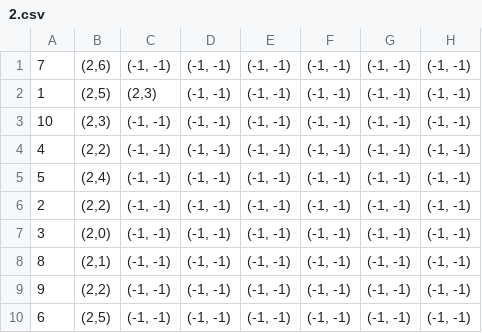
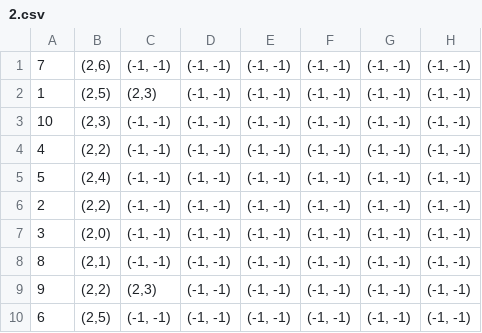
Before and after one commit to 42LoCo42/bonusrechner, a CSV file: Datenbanken/2.csv, drawn as a sheet.

```diff
--- a/Datenbanken/2.csv
+++ b/Datenbanken/2.csv
@@ -8,3 +8,3 @@
 "8","(2,1)","(-1, -1)","(-1, -1)","(-1, -1)","(-1, -1)","(-1, -1)","(-1, -1)"
-"9","(2,2)","(-1, -1)","(-1, -1)","(-1, -1)","(-1, -1)","(-1, -1)","(-1, -1)"
+"9","(2,2)","(2,3)","(-1, -1)","(-1, -1)","(-1, -1)","(-1, -1)","(-1, -1)"
 "6","(2,5)","(-1, -1)","(-1, -1)","(-1, -1)","(-1, -1)","(-1, -1)","(-1, -1)"
```
Also changed, not shown: 2 other files.
